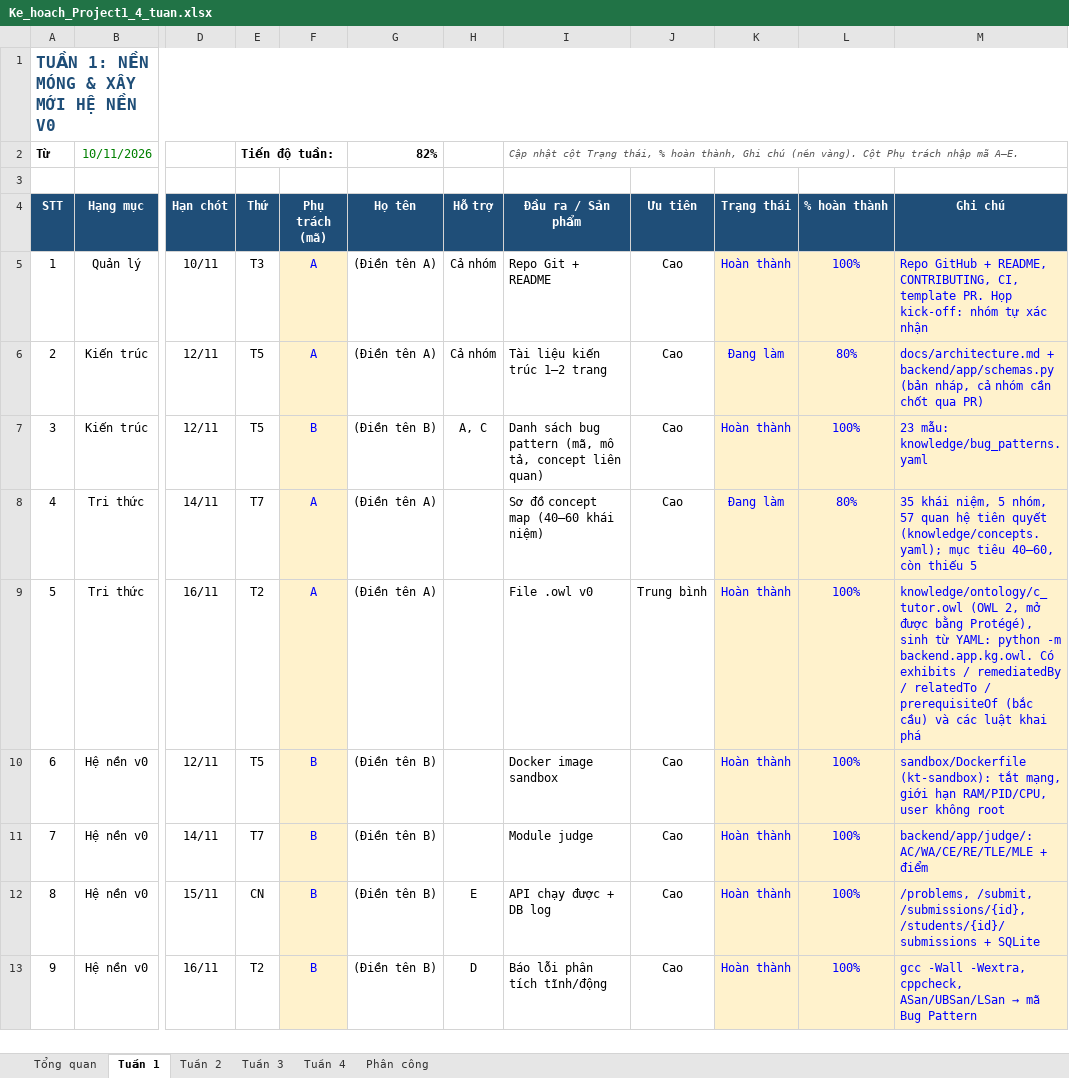
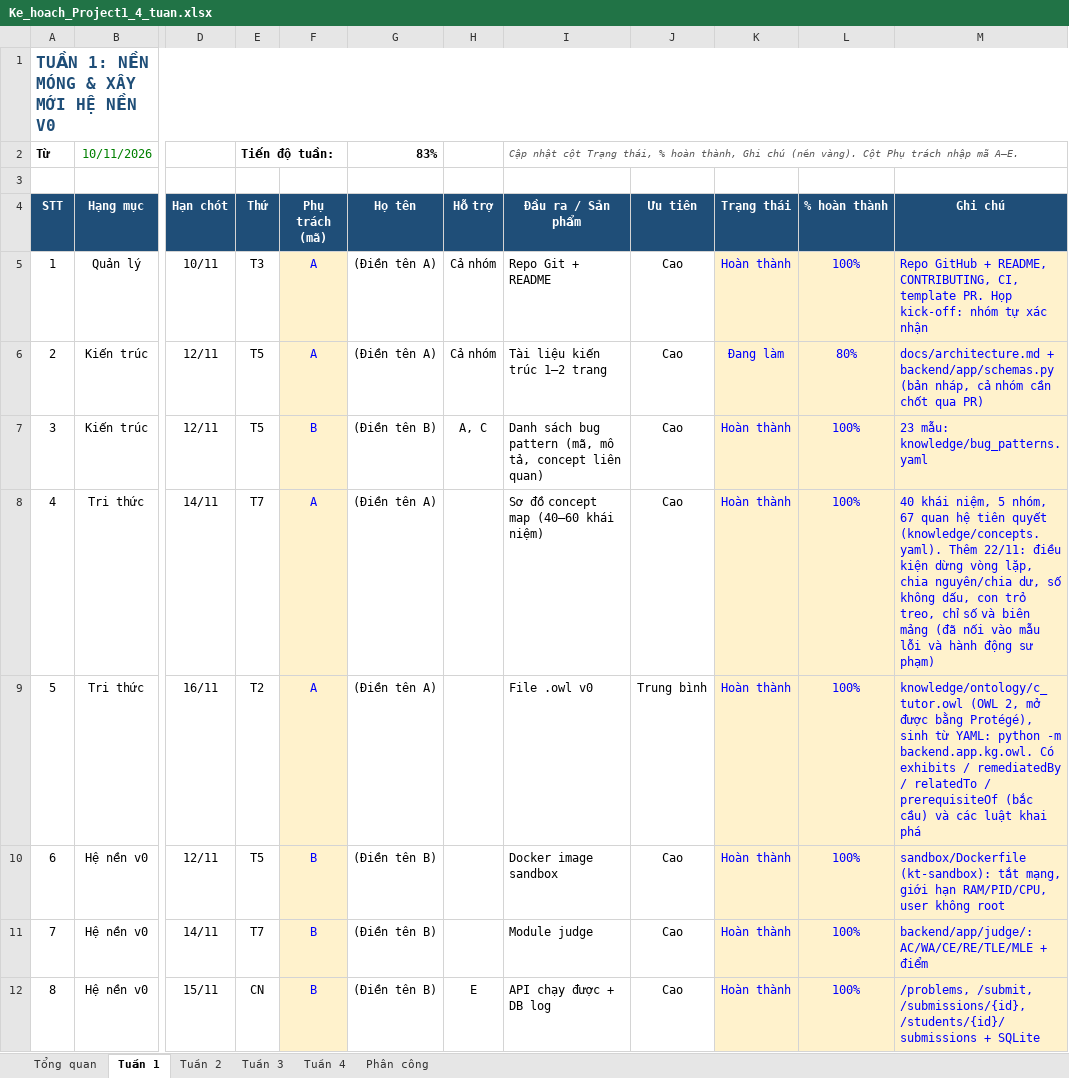
Before and after one commit to namt9/kt-learning-assistant, an Excel workbook: docs/Ke_hoach_Project1_4_tuan.xlsx, sheet Tuần 1, drawn as a sheet; only a part is shown, gaps mark what is left out; the shorter side is filled out with more unchanged rows; values as stored, in another font and other column widths than the file's, no borders; conditional formats not drawn; the diff names each change by its address in the sheet, - before the commit and + after, or states it on an @@ line.

```diff
--- a/docs/Ke_hoach_Project1_4_tuan.xlsx (sheet Tuần 1)
+++ b/docs/Ke_hoach_Project1_4_tuan.xlsx (sheet Tuần 1)
-G2 (Họ tên): 82%
+G2 (Họ tên): 83%
-K8 (Trạng thái): Đang làm
+K8 (Trạng thái): Hoàn thành
-L8 (% hoàn thành): 80%
+L8 (% hoàn thành): 100%
-M8 (Ghi chú): 35 khái niệm, 5 nhóm, 57 quan hệ tiên quyết (knowledge/concepts.yaml); mục tiêu 40–60, còn thiếu 5
+M8 (Ghi chú): 40 khái niệm, 5 nhóm, 67 quan hệ tiên quyết (knowledge/concepts.yaml). Thêm 22/11: điều kiện dừng vòng lặp, chia nguyên/chia dư, số không dấu, con trỏ treo, chỉ số và biên mảng (đã nối vào mẫu lỗi và hành động sư phạm)
```
Also changed, not shown: sheet Tổng quan, 6 other files.
